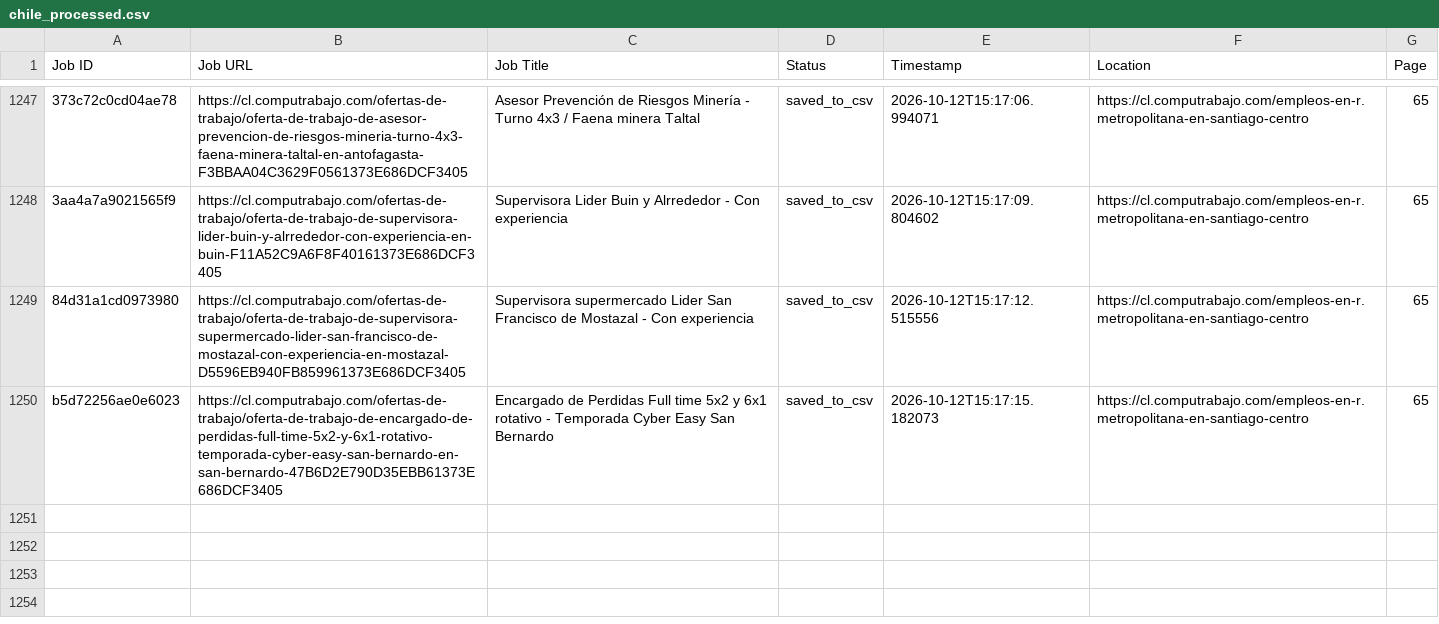
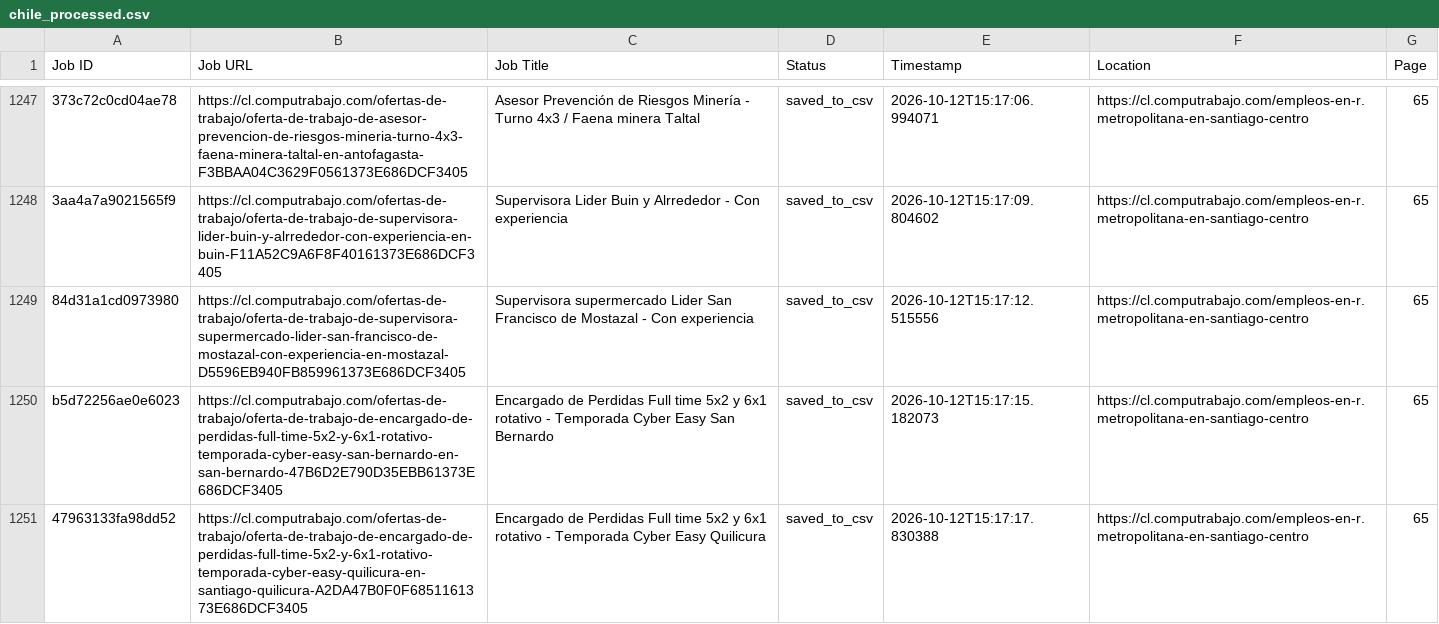
Before and after one commit to liliankason/computrabajo_chile_scraper, a CSV file: chile_processed.csv, drawn as a sheet; only a part is shown, gaps mark what is left out; the diff names each change by its address in the sheet, - before the commit and + after, or states it on an @@ line.

```diff
--- a/chile_processed.csv
+++ b/chile_processed.csv
+row 1251: 47963133fa98dd52 | https://cl.computrabajo.com/ofertas-de-trabajo/oferta-de-trabajo-de-encargado-de-perdidas-full-time-5x2-y-6x1-rotativo-temporada-cyber-easy-quilicura-en-santiago-quilicura-A2DA47B0F0F6851161373E686DCF3405 | Encargado de Perdidas Full time 5x2 y 6x1 rotativo - Temporada Cyber Easy Quilicura | saved_to_csv | 2026-10-12T15:17:17.830388 | https://cl.computrabajo.com/empleos-en-r.metropolitana-en-santiago-centro | 65
```
Also changed, not shown: 2 other files.
